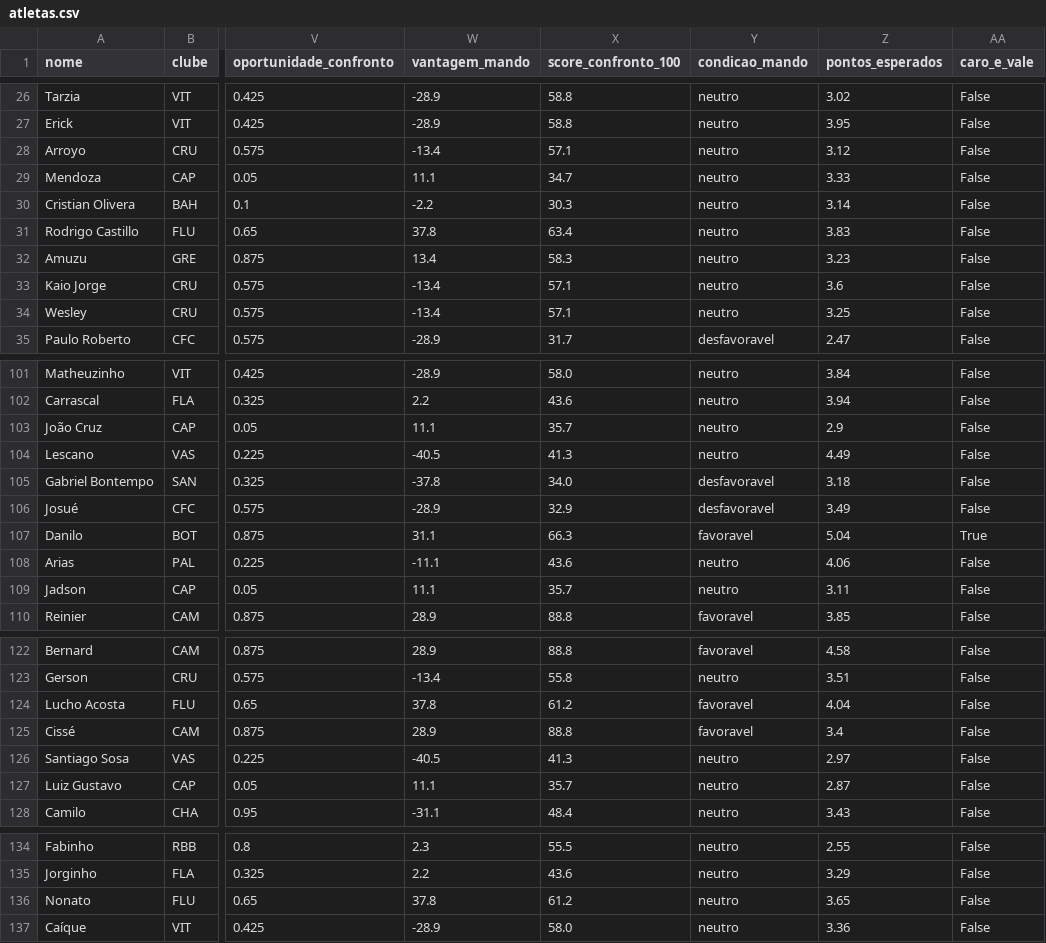
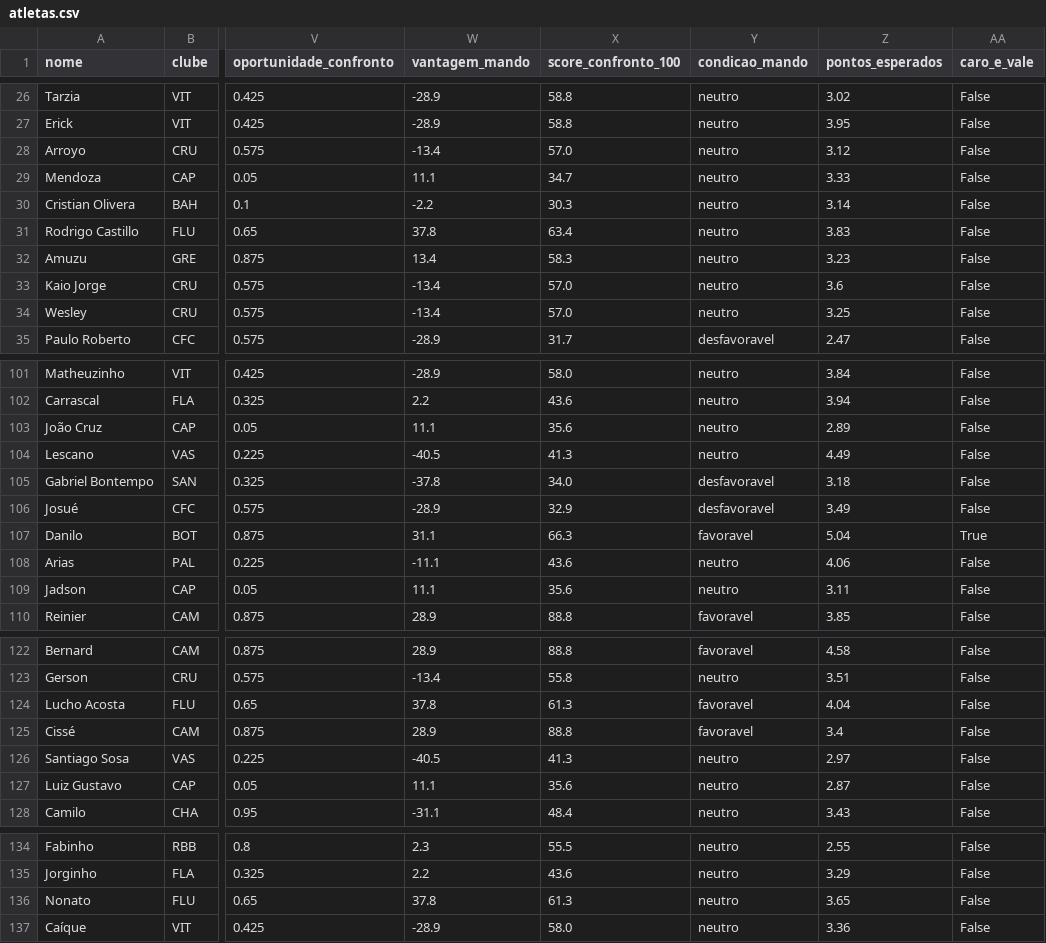
Before and after one commit to FilipeNamorato/namoratosdashboard, a CSV file: llm/input/atletas.csv, drawn as a sheet; only a part is shown, gaps mark what is left out; the diff covers the shown part only; the diff names each change by its address in the sheet, - before the commit and + after, or states it on an @@ line.

```diff
--- a/llm/input/atletas.csv
+++ b/llm/input/atletas.csv
-X28 (score_confronto_100): 57.1
+X28 (score_confronto_100): 57.0
-X33:X34 (score_confronto_100): 57.1
+X33:X34 (score_confronto_100): 57.0
-X103 (score_confronto_100): 35.7
+X103 (score_confronto_100): 35.6
-Z103 (pontos_esperados): 2.9
+Z103 (pontos_esperados): 2.89
-X109 (score_confronto_100): 35.7
+X109 (score_confronto_100): 35.6
-X124 (score_confronto_100): 61.2
+X124 (score_confronto_100): 61.3
-X127 (score_confronto_100): 35.7
+X127 (score_confronto_100): 35.6
-X136 (score_confronto_100): 61.2
+X136 (score_confronto_100): 61.3
```
Also changed, not shown: 1 edited cell elsewhere in this file, docs/data/current/atletas.csv, docs/data/current/log.csv, 9 other files.
